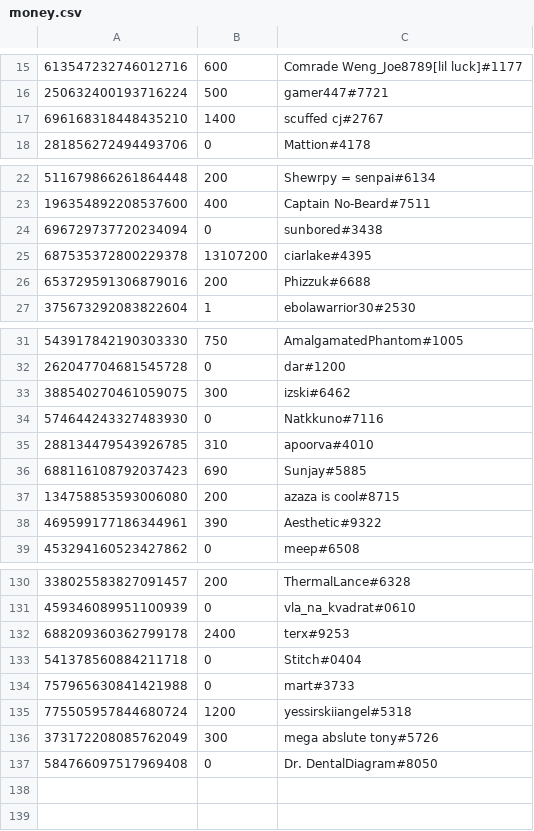
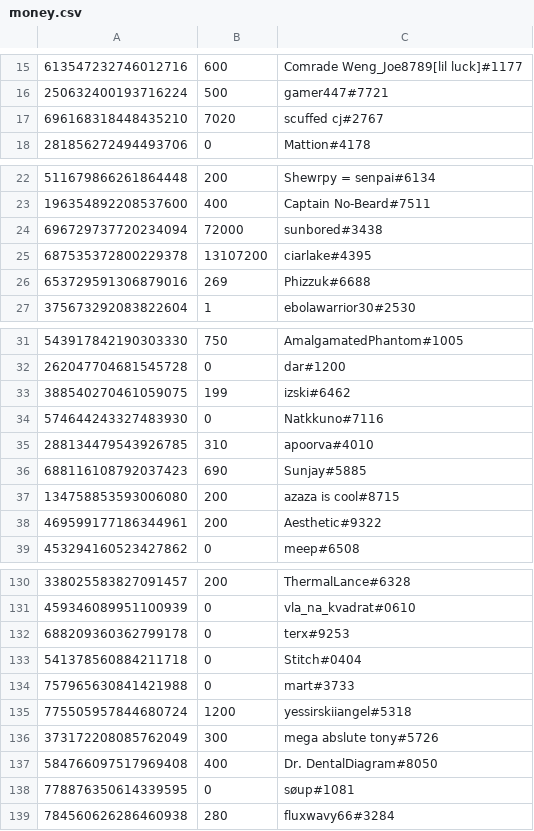
Before and after one commit to LevBernstein/BeardlessBot, a CSV file: money.csv, drawn as a sheet; only a part is shown, gaps mark what is left out; the diff covers the shown part only.

Commit message:
Regular update

```diff
--- a/money.csv
+++ b/money.csv
@@ -16,3 +16,3 @@
 250632400193716224,500,gamer447#7721
-696168318448435210,1400,scuffed cj#2767
+696168318448435210,7020,scuffed cj#2767
 281856272494493706,0,Mattion#4178
@@ -23,5 +23,5 @@
 196354892208537600,400,Captain No-Beard#7511
-696729737720234094,0,sunbored#3438
+696729737720234094,72000,sunbored#3438
 687535372800229378,13107200,ciarlake#4395
-653729591306879016,200,Phizzuk#6688
+653729591306879016,269,Phizzuk#6688
 375673292083822604,1,ebolawarrior30#2530
@@ -32,3 +32,3 @@
 262047704681545728,0,dar#1200
-388540270461059075,300,izski#6462
+388540270461059075,199,izski#6462
 574644243327483930,0,Natkkuno#7116
@@ -37,3 +37,3 @@
 134758853593006080,200,azaza is cool#8715
-469599177186344961,390,Aesthetic#9322
+469599177186344961,200,Aesthetic#9322
 453294160523427862,0,meep#6508
@@ -131,3 +131,3 @@
 459346089951100939,0,vla_na_kvadrat#0610
-688209360362799178,2400,terx#9253
+688209360362799178,0,terx#9253
 541378560884211718,0,Stitch#0404
@@ -136,2 +136,4 @@
 373172208085762049,300,mega abslute tony#5726
-584766097517969408,0,Dr. DentalDiagram#8050
+584766097517969408,400,Dr. DentalDiagram#8050
+778876350614339595,0,søup#1081
+784560626286460938,280,fluxwavy66#3284
```
Also changed, not shown: 1 edited cell elsewhere in this file.
